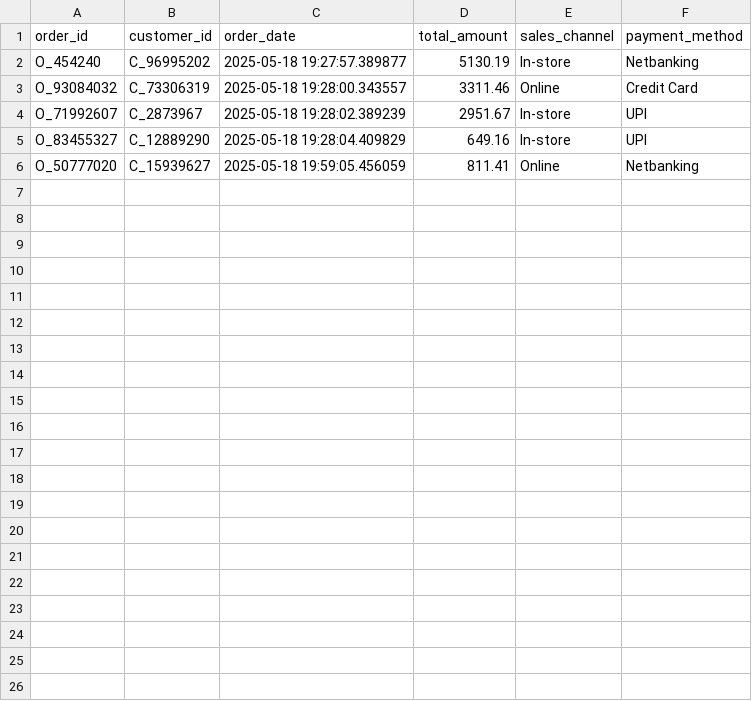
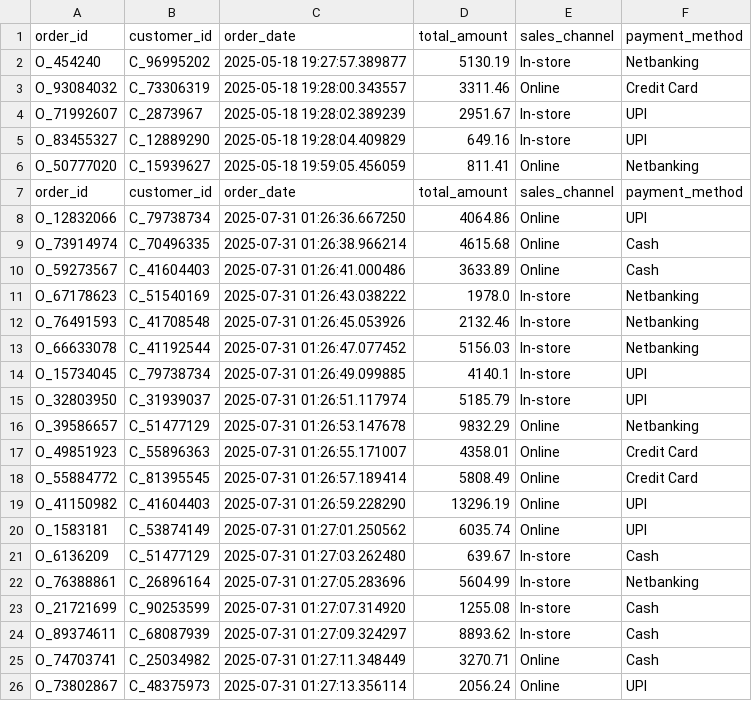
Before and after one commit to nishadvispute2311/Sales_ETL_Pipeline_Kafka_Spark, a CSV file: csv_consumed_data_kafka/yn-orders-0812_data.csv, drawn as a sheet; only a part is shown; the diff covers the shown part only; the diff names each change by its address in the sheet, - before the commit and + after, or states it on an @@ line.

```diff
--- a/csv_consumed_data_kafka/yn-orders-0812_data.csv
+++ b/csv_consumed_data_kafka/yn-orders-0812_data.csv
+row 7: order_id | customer_id | order_date | total_amount | sales_channel | payment_method
+row 8: O_12832066 | C_79738734 | 2025-07-31 01:26:36.667250 | 4064.86 | Online | UPI
+row 9: O_73914974 | C_70496335 | 2025-07-31 01:26:38.966214 | 4615.68 | Online | Cash
+row 10: O_59273567 | C_41604403 | 2025-07-31 01:26:41.000486 | 3633.89 | Online | Cash
+row 11: O_67178623 | C_51540169 | 2025-07-31 01:26:43.038222 | 1978.0 | In-store | Netbanking
+row 12: O_76491593 | C_41708548 | 2025-07-31 01:26:45.053926 | 2132.46 | In-store | Netbanking
+row 13: O_66633078 | C_41192544 | 2025-07-31 01:26:47.077452 | 5156.03 | In-store | Netbanking
+row 14: O_15734045 | C_79738734 | 2025-07-31 01:26:49.099885 | 4140.1 | In-store | UPI
+row 15: O_32803950 | C_31939037 | 2025-07-31 01:26:51.117974 | 5185.79 | In-store | UPI
+row 16: O_39586657 | C_51477129 | 2025-07-31 01:26:53.147678 | 9832.29 | Online | Netbanking
+row 17: O_49851923 | C_55896363 | 2025-07-31 01:26:55.171007 | 4358.01 | Online | Credit Card
+row 18: O_55884772 | C_81395545 | 2025-07-31 01:26:57.189414 | 5808.49 | Online | Credit Card
+row 19: O_41150982 | C_41604403 | 2025-07-31 01:26:59.228290 | 13296.19 | Online | UPI
+row 20: O_1583181 | C_53874149 | 2025-07-31 01:27:01.250562 | 6035.74 | Online | UPI
+row 21: O_6136209 | C_51477129 | 2025-07-31 01:27:03.262480 | 639.67 | In-store | Cash
+row 22: O_76388861 | C_26896164 | 2025-07-31 01:27:05.283696 | 5604.99 | In-store | Netbanking
+row 23: O_21721699 | C_90253599 | 2025-07-31 01:27:07.314920 | 1255.08 | In-store | Cash
+row 24: O_89374611 | C_68087939 | 2025-07-31 01:27:09.324297 | 8893.62 | In-store | Cash
+row 25: O_74703741 | C_25034982 | 2025-07-31 01:27:11.348449 | 3270.71 | Online | Cash
+row 26: O_73802867 | C_48375973 | 2025-07-31 01:27:13.356114 | 2056.24 | Online | UPI
```
Also changed, not shown: 12 added rows elsewhere in this file, csv_consumed_data_kafka/yn-order_items-0812_data.csv, csv_consumed_data_kafka/yn-products-0812_data.csv, 41 other files.
